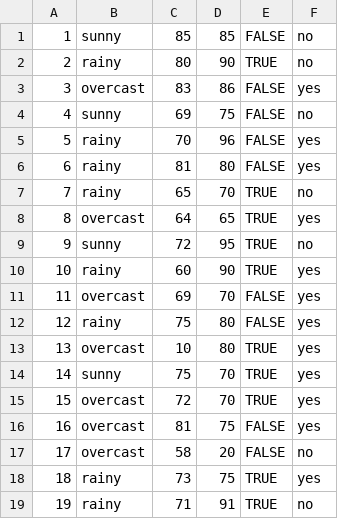
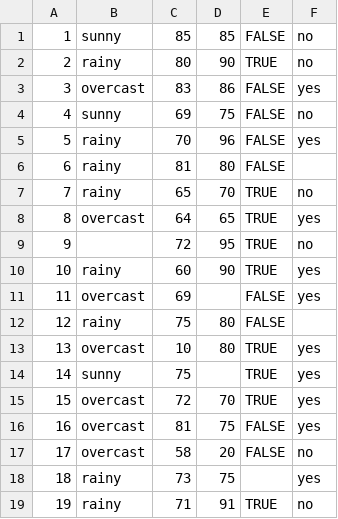
Before and after one commit to PatataSniper/Repof, a CSV file: app/uploads/data.csv, drawn as a sheet.

```diff
--- a/app/uploads/data.csv
+++ b/app/uploads/data.csv
@@ -5,11 +5,11 @@
 5,rainy,70,96,FALSE,yes
-6,rainy,81,80,FALSE,yes
+6,rainy,81,80,FALSE,
 7,rainy,65,70,TRUE,no
 8,overcast,64,65,TRUE,yes
-9,sunny,72,95,TRUE,no
+9,,72,95,TRUE,no
 10,rainy,60,90,TRUE,yes
-11,overcast,69,70,FALSE,yes
-12,rainy,75,80,FALSE,yes
+11,overcast,69,,FALSE,yes
+12,rainy,75,80,FALSE,
 13,overcast,10,80,TRUE,yes
-14,sunny,75,70,TRUE,yes
+14,sunny,75,,TRUE,yes
 15,overcast,72,70,TRUE,yes
@@ -17,3 +17,3 @@
 17,overcast,58,20,FALSE,no
-18,rainy,73,75,TRUE,yes
+18,rainy,73,75,,yes
 19,rainy,71,91,TRUE,no
```
Also changed, not shown: 8 other files.
